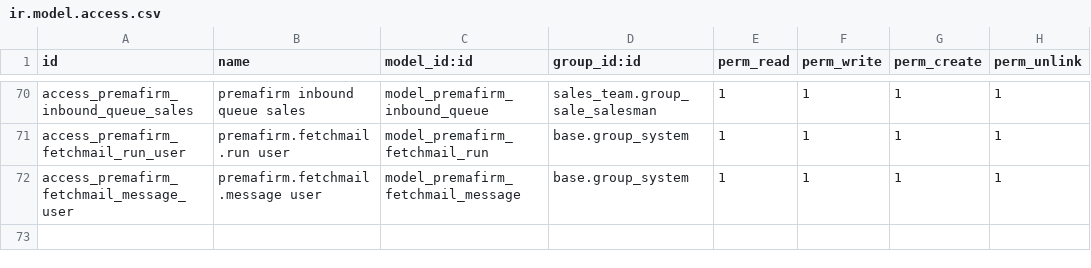
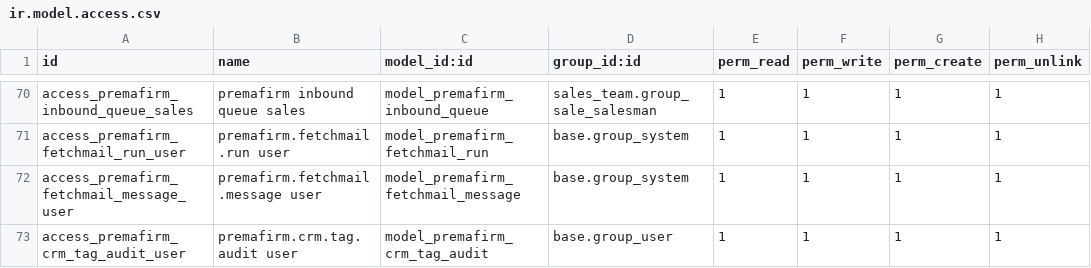
Before and after one commit to ahmadtibrahim/premafirm_ai_agent, a CSV file: security/ir.model.access.csv, drawn as a sheet; only a part is shown, gaps mark what is left out.

```diff
--- a/security/ir.model.access.csv
+++ b/security/ir.model.access.csv
@@ -72 +72,2 @@ access_premafirm_fetchmail_run_user,premafirm.fetchmail.run user,model_premafirm
 access_premafirm_fetchmail_message_user,premafirm.fetchmail.message user,model_premafirm_fetchmail_message,base.group_system,1,1,1,1
+access_premafirm_crm_tag_audit_user,premafirm.crm.tag.audit user,model_premafirm_crm_tag_audit,base.group_user,1,1,1,1
```
Also changed, not shown: 8 other files.
